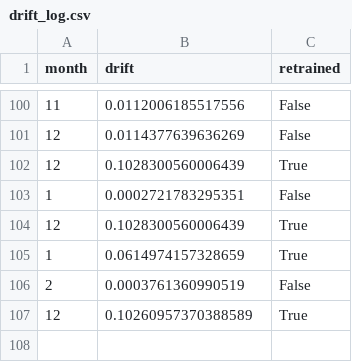
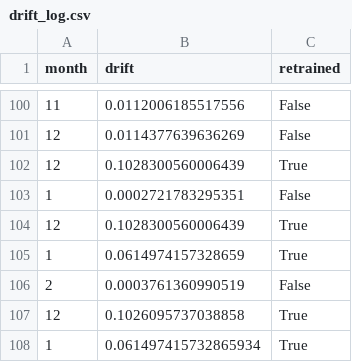
Before and after one commit to StengLisa/FromModelToProduction_FraudDetection, a CSV file: artifacts/drift_log.csv, drawn as a sheet; only a part is shown, gaps mark what is left out.

```diff
--- a/artifacts/drift_log.csv
+++ b/artifacts/drift_log.csv
@@ -106,2 +106,3 @@ month,drift,retrained
 2,0.0003761360990519,False
-12,0.10260957370388589,True
+12,0.1026095737038858,True
+1,0.061497415732865934,True
```
Also changed, not shown: 30 other files.
